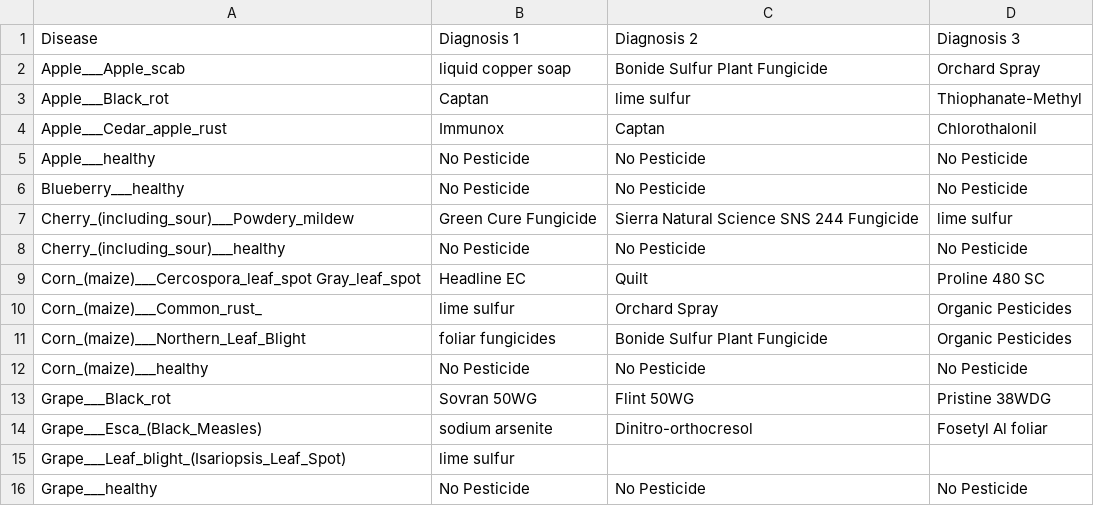
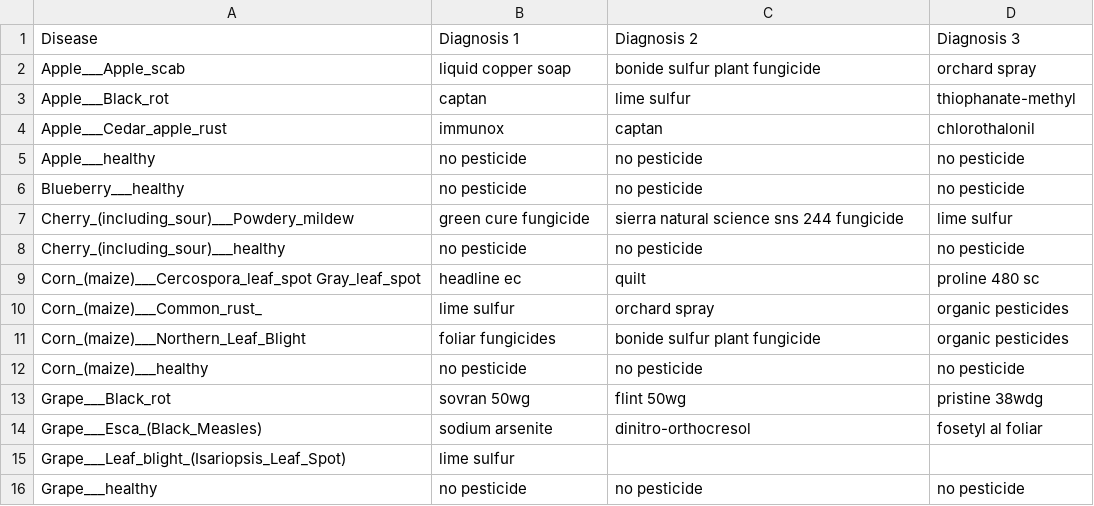
Before and after one commit to Parassharmaa/es-crop-disease-diagnosis, a CSV file: fact_base/disease_cure.csv, drawn as a sheet; only a part is shown; the diff covers the shown part only.

```diff
--- a/fact_base/disease_cure.csv
+++ b/fact_base/disease_cure.csv
@@ -1,17 +1,17 @@
 Disease,Diagnosis 1,Diagnosis 2,Diagnosis 3
-Apple___Apple_scab,liquid copper soap,Bonide Sulfur Plant Fungicide,Orchard Spray
-Apple___Black_rot,Captan,lime sulfur,Thiophanate-Methyl
-Apple___Cedar_apple_rust,Immunox,Captan,Chlorothalonil
-Apple___healthy,No Pesticide,No Pesticide,No Pesticide
-Blueberry___healthy,No Pesticide,No Pesticide,No Pesticide
-Cherry_(including_sour)___Powdery_mildew,Green Cure Fungicide,Sierra Natural Science SNS 244 Fungicide,lime sulfur
-Cherry_(including_sour)___healthy,No Pesticide,No Pesticide,No Pesticide
-Corn_(maize)___Cercospora_leaf_spot Gray_leaf_spot,"
-Headline EC",Quilt,Proline 480 SC
-Corn_(maize)___Common_rust_,lime sulfur,Orchard Spray,Organic Pesticides
-Corn_(maize)___Northern_Leaf_Blight,foliar fungicides,Bonide Sulfur Plant Fungicide,Organic Pesticides
-Corn_(maize)___healthy,No Pesticide,No Pesticide,No Pesticide
-Grape___Black_rot,Sovran 50WG,Flint 50WG,Pristine 38WDG
-Grape___Esca_(Black_Measles),sodium arsenite,Dinitro-orthocresol,Fosetyl Al foliar
+Apple___Apple_scab,liquid copper soap,bonide sulfur plant fungicide,orchard spray
+Apple___Black_rot,captan,lime sulfur,thiophanate-methyl
+Apple___Cedar_apple_rust,immunox,captan,chlorothalonil
+Apple___healthy,no pesticide,no pesticide,no pesticide
+Blueberry___healthy,no pesticide,no pesticide,no pesticide
+Cherry_(including_sour)___Powdery_mildew,green cure fungicide,sierra natural science sns 244 fungicide,lime sulfur
+Cherry_(including_sour)___healthy,no pesticide,no pesticide,no pesticide
+Corn_(maize)___Cercospora_leaf_spot Gray_leaf_spot,"
+headline ec",quilt,proline 480 sc
+Corn_(maize)___Common_rust_,lime sulfur,orchard spray,organic pesticides
+Corn_(maize)___Northern_Leaf_Blight,foliar fungicides,bonide sulfur plant fungicide,organic pesticides
+Corn_(maize)___healthy,no pesticide,no pesticide,no pesticide
+Grape___Black_rot,sovran 50wg,flint 50wg,pristine 38wdg
+Grape___Esca_(Black_Measles),sodium arsenite,dinitro-orthocresol,fosetyl al foliar
 Grape___Leaf_blight_(Isariopsis_Leaf_Spot),lime sulfur,,
-Grape___healthy,No Pesticide,No Pesticide,No Pesticide
+Grape___healthy,no pesticide,no pesticide,no pesticide
```
Also changed, not shown: 54 edited cells elsewhere in this file, fact_base/cure_description.csv, 2 other files.
